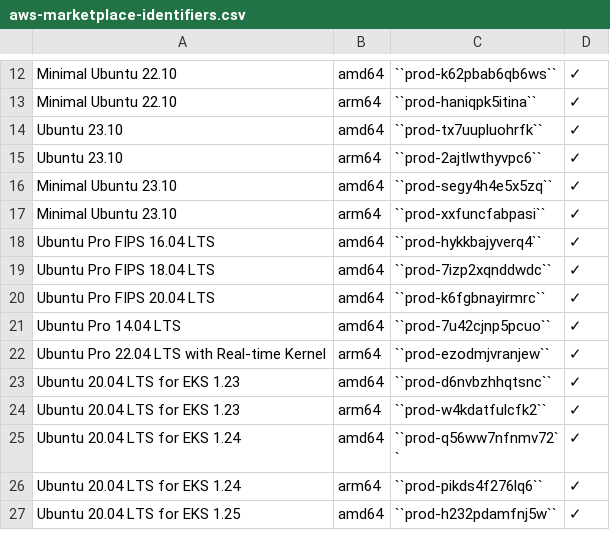
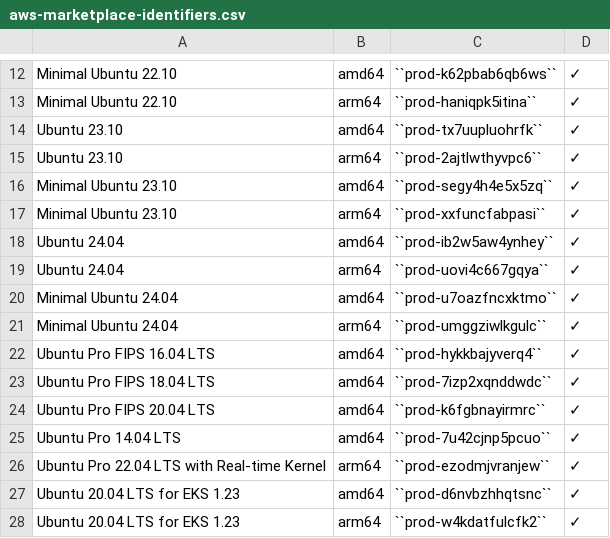
Before and after one commit to canonical/ubuntu-cloud-docs, a CSV file: aws/aws-how-to/instances/aws-marketplace-identifiers.csv, drawn as a sheet; only a part is shown, gaps mark what is left out; the shorter side is filled out with more unchanged rows; the diff names each change by its address in the sheet, - before the commit and + after, or states it on an @@ line.

Commit message:
feat: add marketplace identifiers for 24.04

```diff
--- a/aws/aws-how-to/instances/aws-marketplace-identifiers.csv
+++ b/aws/aws-how-to/instances/aws-marketplace-identifiers.csv
+row 18: Ubuntu 24.04 | amd64 | ``prod-ib2w5aw4ynhey`` | ✓
+row 19: Ubuntu 24.04 | arm64 | ``prod-uovi4c667gqya`` | ✓
+row 20: Minimal Ubuntu 24.04 | amd64 | ``prod-u7oazfncxktmo`` | ✓
+row 21: Minimal Ubuntu 24.04 | arm64 | ``prod-umggziwlkgulc`` | ✓
```
